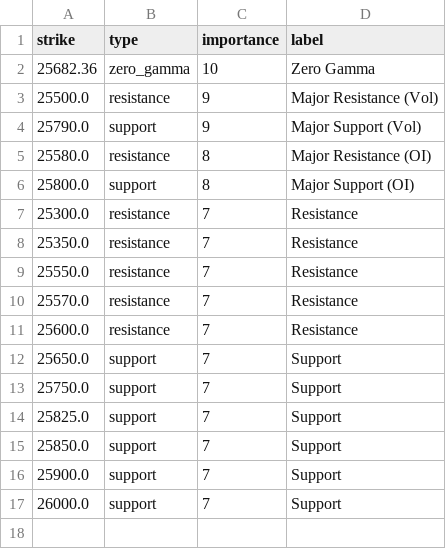
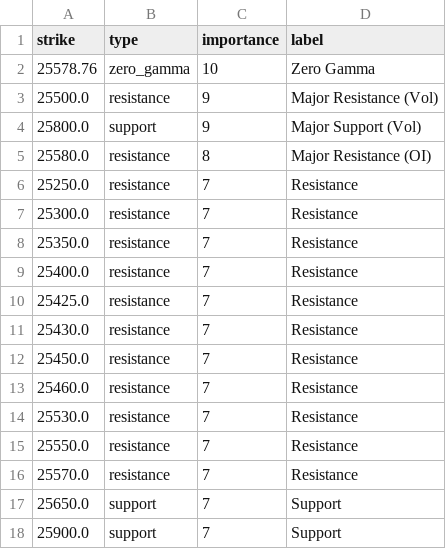
Before and after one commit to enzocosson/seed_enzocosson_gex, a CSV file: nq_gex_levels_metadata.csv, drawn as a sheet.

```diff
--- a/nq_gex_levels_metadata.csv
+++ b/nq_gex_levels_metadata.csv
@@ -1,17 +1,18 @@
 strike,type,importance,label
-25682.36,zero_gamma,10,Zero Gamma
+25578.76,zero_gamma,10,Zero Gamma
 25500.0,resistance,9,Major Resistance (Vol)
-25790.0,support,9,Major Support (Vol)
+25800.0,support,9,Major Support (Vol)
 25580.0,resistance,8,Major Resistance (OI)
-25800.0,support,8,Major Support (OI)
+25250.0,resistance,7,Resistance
 25300.0,resistance,7,Resistance
 25350.0,resistance,7,Resistance
+25400.0,resistance,7,Resistance
+25425.0,resistance,7,Resistance
+25430.0,resistance,7,Resistance
+25450.0,resistance,7,Resistance
+25460.0,resistance,7,Resistance
+25530.0,resistance,7,Resistance
 25550.0,resistance,7,Resistance
 25570.0,resistance,7,Resistance
-25600.0,resistance,7,Resistance
 25650.0,support,7,Support
-25750.0,support,7,Support
-25825.0,support,7,Support
-25850.0,support,7,Support
 25900.0,support,7,Support
-26000.0,support,7,Support
```
Also changed, not shown: es_gex_levels.csv, es_gex_levels_metadata.csv, 2 other files.
